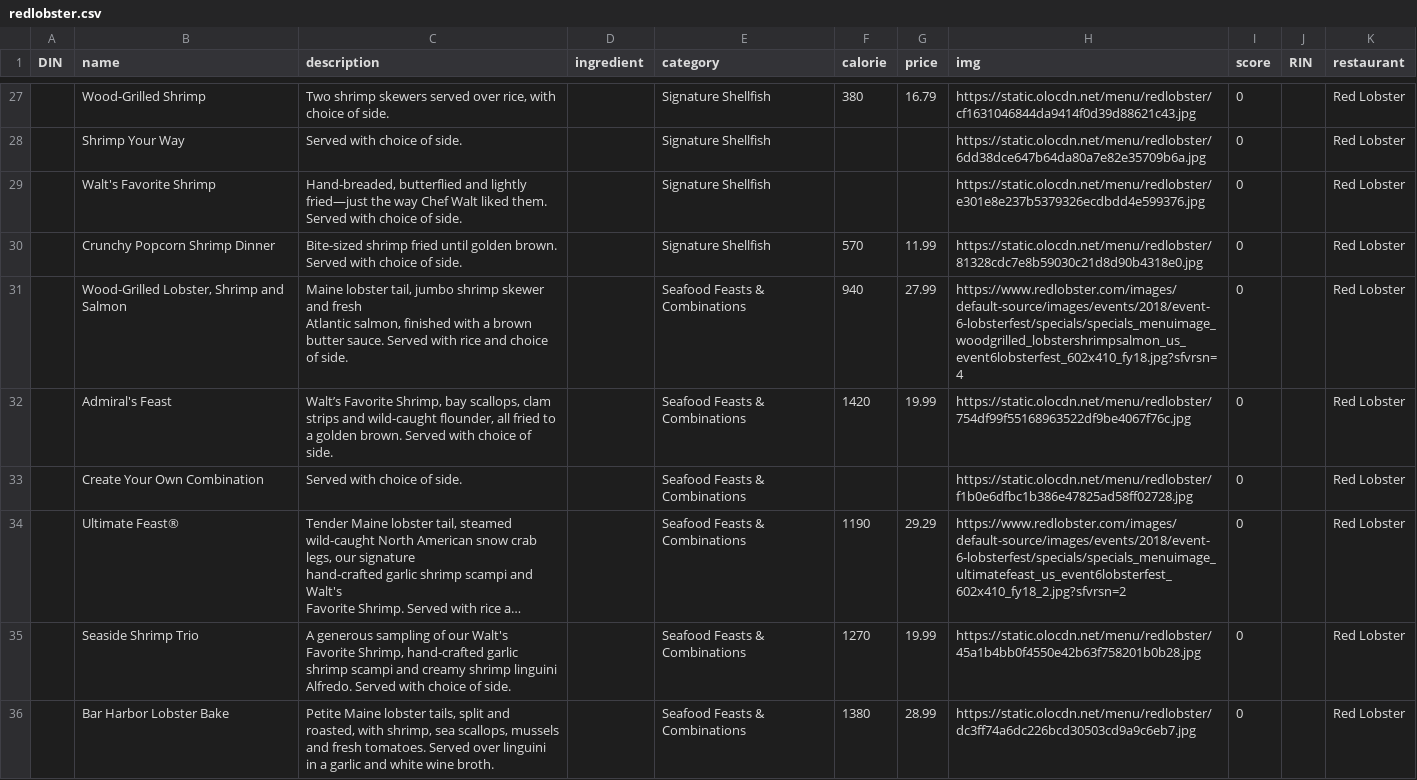
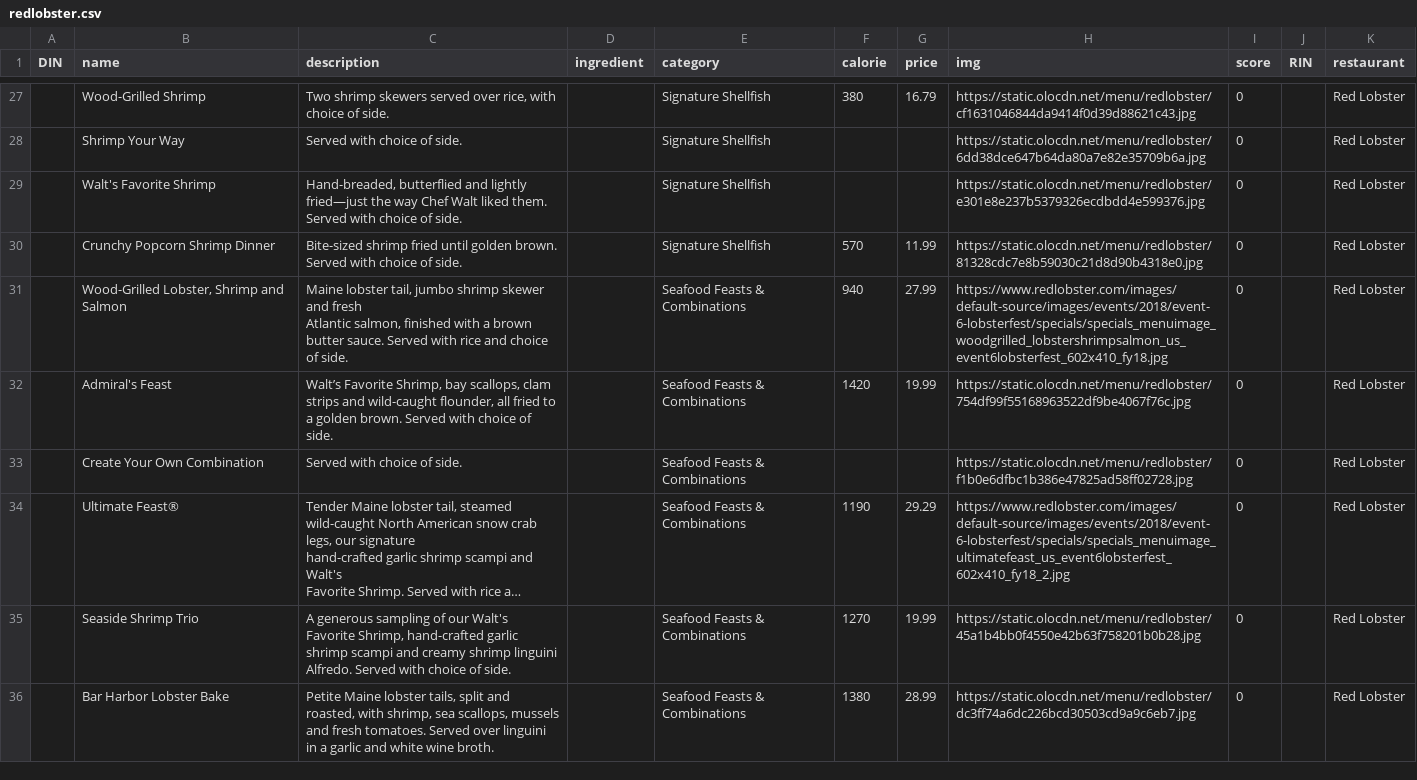
Before and after one commit to Ruiqian-Yao/cs411-project, a CSV file: data/redlobster.csv, drawn as a sheet; only a part is shown, gaps mark what is left out; long unchanged cells end in …; the diff covers the shown part only; the diff names each change by its address in the sheet, - before the commit and + after, or states it on an @@ line.

Commit message:
red lobster done

```diff
--- a/data/redlobster.csv
+++ b/data/redlobster.csv
-H31 (img): https://www.redlobster.com/images/default-source/images/events/2018/event-6-lobsterfest/specials/specials_menuimage_woodgrilled_lobstershrimpsalmon_us_event6lobsterfest_602x410_fy18.jpg?sfvrsn=4
+H31 (img): https://www.redlobster.com/images/default-source/images/events/2018/event-6-lobsterfest/specials/specials_menuimage_woodgrilled_lobstershrimpsalmon_us_event6lobsterfest_602x410_fy18.jpg
-H34 (img): https://www.redlobster.com/images/default-source/images/events/2018/event-6-lobsterfest/specials/specials_menuimage_ultimatefeast_us_event6lobsterfest_602x410_fy18_2.jpg?sfvrsn=2
+H34 (img): https://www.redlobster.com/images/default-source/images/events/2018/event-6-lobsterfest/specials/specials_menuimage_ultimatefeast_us_event6lobsterfest_602x410_fy18_2.jpg
```
Also changed, not shown: 3 removed rows and 17 edited cells elsewhere in this file.
